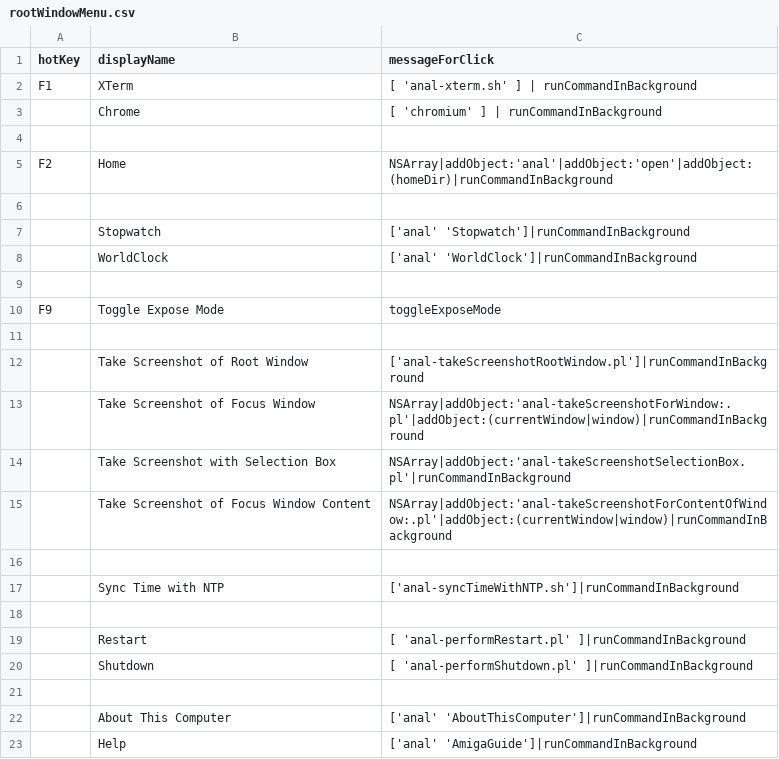
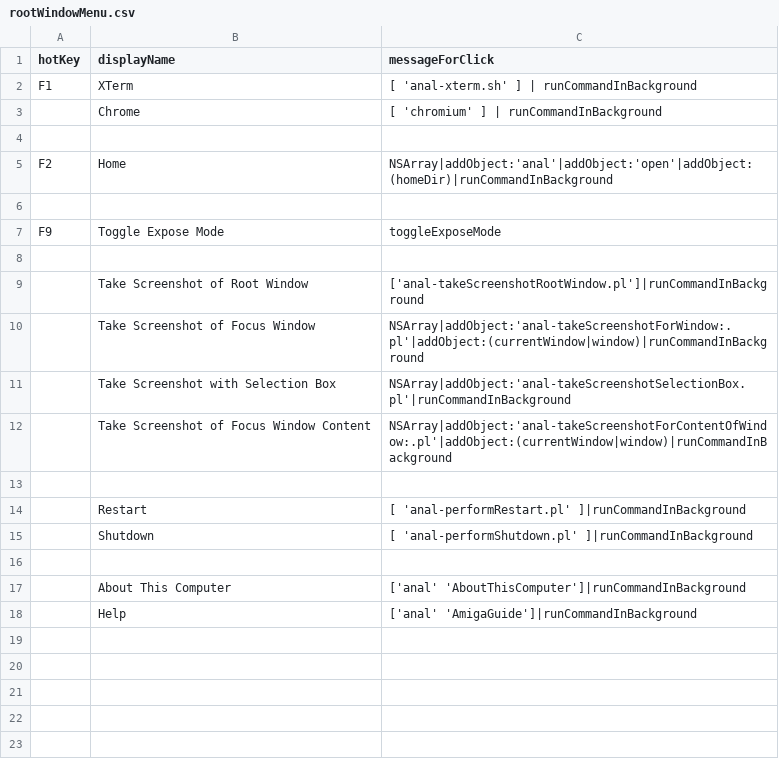
Before and after one commit to arthurchoung/ANaL, a CSV file: Menu/rootWindowMenu.csv, drawn as a sheet.

Commit message:
Moved some items to datetime menu

```diff
--- a/Menu/rootWindowMenu.csv
+++ b/Menu/rootWindowMenu.csv
@@ -6,5 +6,2 @@ hotKey,displayName,messageForClick
 ,,
-,Stopwatch,"['anal' 'Stopwatch']|runCommandInBackground"
-,WorldClock,"['anal' 'WorldClock']|runCommandInBackground"
-,,
 "F9","Toggle Expose Mode","toggleExposeMode"
@@ -15,4 +12,2 @@ hotKey,displayName,messageForClick
 ,"Take Screenshot of Focus Window Content","NSArray|addObject:'anal-takeScreenshotForContentOfWindow:.pl'|addObject:(currentWindow|window)|runCommandInBackground"
-,,
-,"Sync Time with NTP","['anal-syncTimeWithNTP.sh']|runCommandInBackground"
 ,,
```
